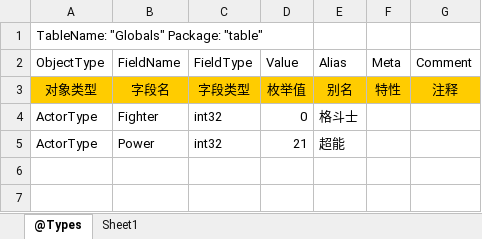
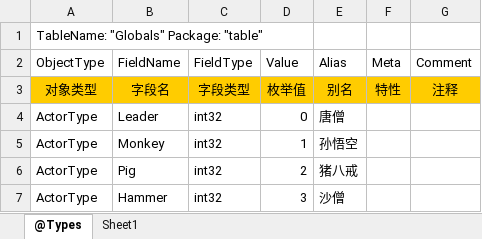
Before and after one commit to davyxu/tabtoy, an Excel workbook: exportorv2/sample/Globals.xlsx, sheet @Types, drawn as a sheet; values as stored, in another font and other column widths than the file's, no borders; removed rows and columns are numbered as before the commit, all else as after; the diff names each change by its address in the sheet, - before the commit and + after, or states it on an @@ line.

```diff
--- a/exportorv2/sample/Globals.xlsx (sheet @Types)
+++ b/exportorv2/sample/Globals.xlsx (sheet @Types)
-B4 (FieldName): Fighter
+B4 (FieldName): Leader
-E4 (Alias): 格斗士
+E4 (Alias): 唐僧
-row 5: ActorType | Power | int32 | 21 | 超能
+row 5: ActorType | Monkey | int32 | 1 | 孙悟空
+row 6: ActorType | Pig | int32 | 2 | 猪八戒
+row 7: ActorType | Hammer | int32 | 3 | 沙僧
```
Also changed, not shown: exportorv2/sample/Info.xlsx, exportorv2/sample/Sample.xlsx, 20 other files.
